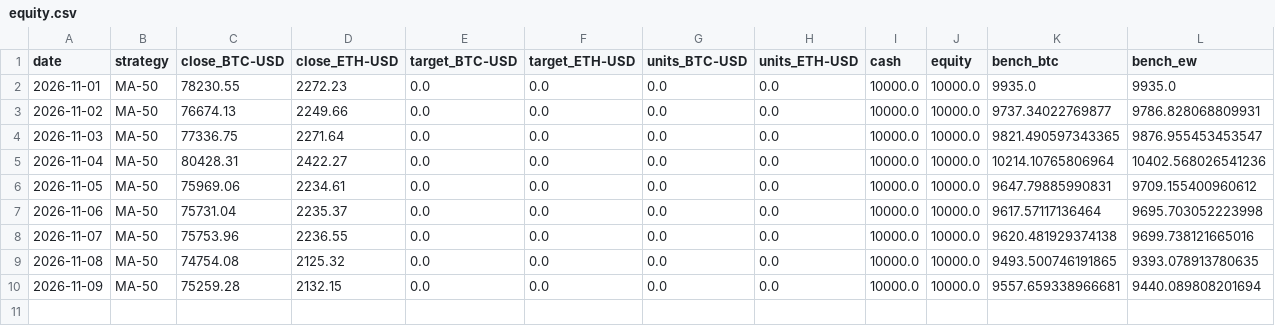
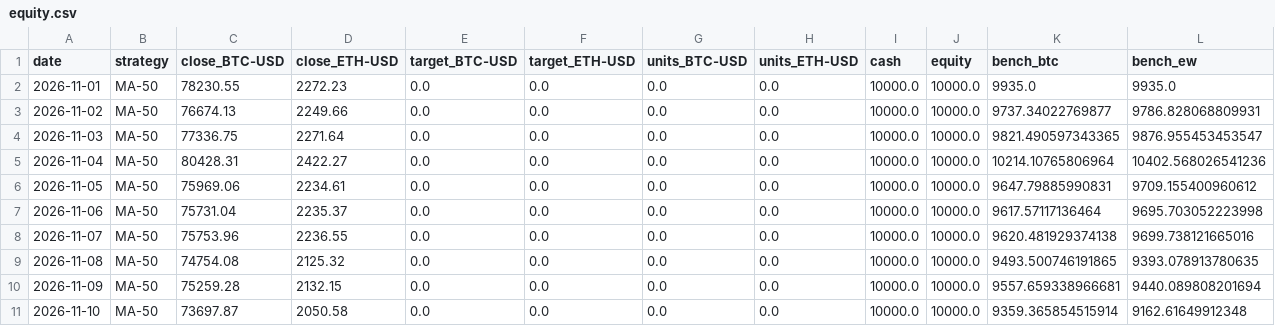
Before and after one commit to cinty520/quant-paper-lab, a CSV file: paper/equity.csv, drawn as a sheet.

```diff
--- a/paper/equity.csv
+++ b/paper/equity.csv
@@ -10 +10,2 @@ date,strategy,close_BTC-USD,close_ETH-USD,target_BTC-USD,target_ETH-USD,units_BT
 2026-11-09,MA-50,75259.28,2132.15,0.0,0.0,0.0,0.0,10000.0,10000.0,9557.659338966681,9440.089808201694
+2026-11-10,MA-50,73697.87,2050.58,0.0,0.0,0.0,0.0,10000.0,10000.0,9359.365854515914,9162.61649912348
```
Also changed, not shown: data/coinbase/BTC-USD_1d.csv, data/coinbase/ETH-USD_1d.csv, 2 other files.
